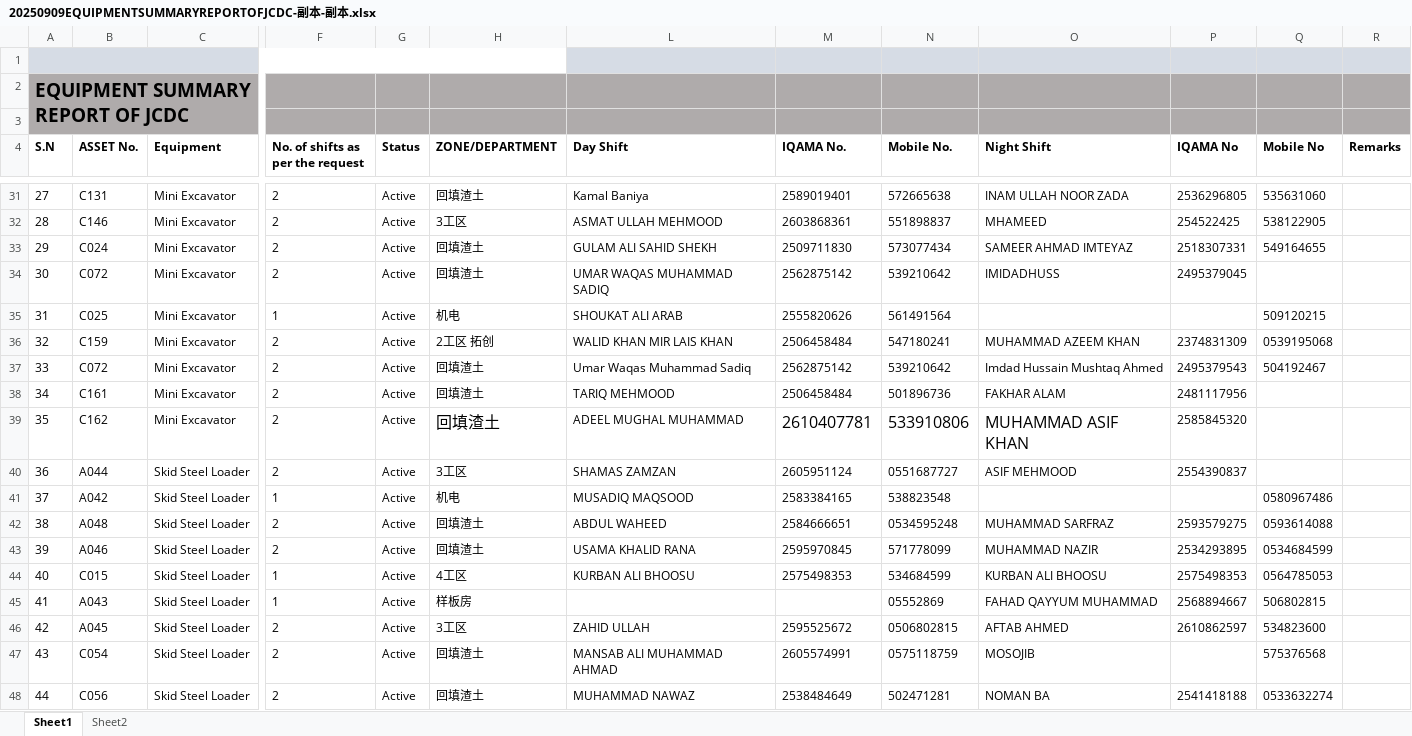
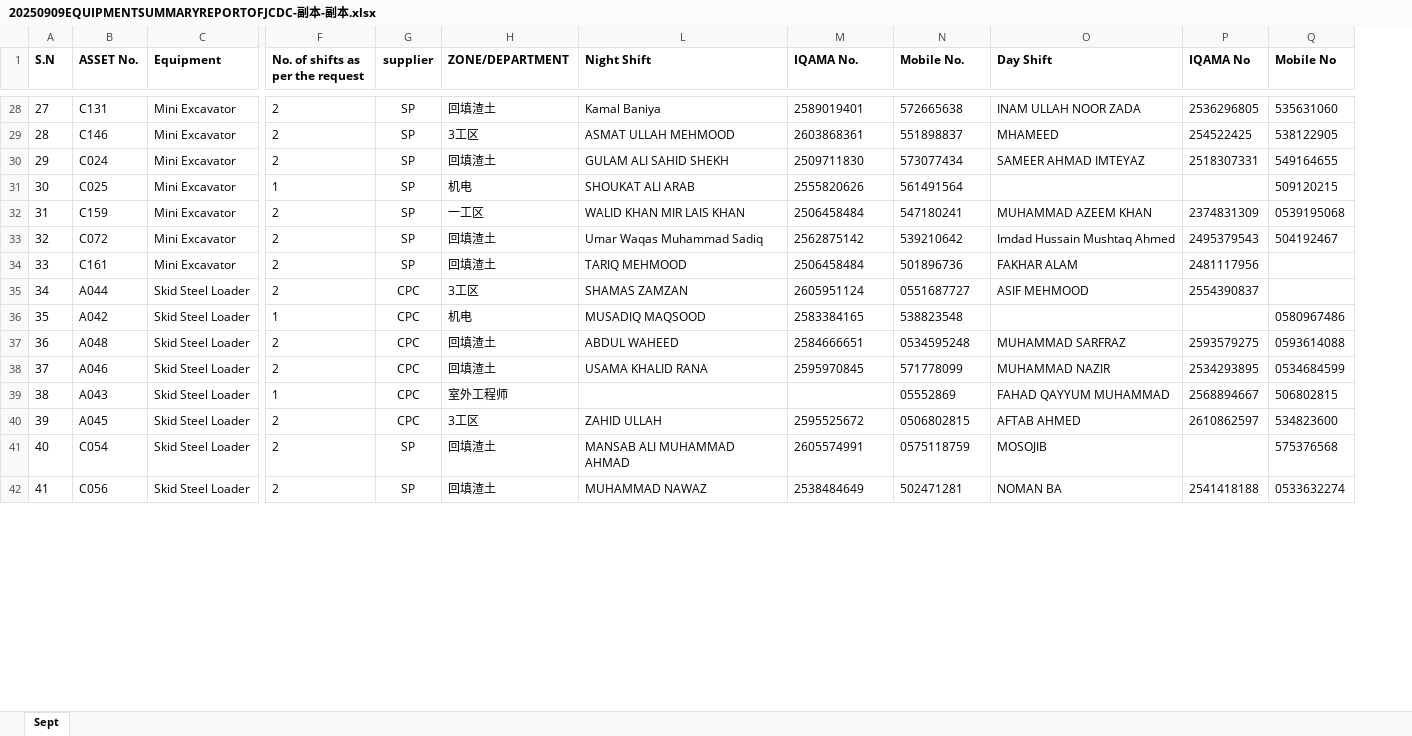
Before and after one commit to naqedshaker139-collab/JCDC, an Excel workbook: 20250909EQUIPMENTSUMMARYREPORTOFJCDC-副本-副本.xlsx, sheet Sept, drawn as a sheet; only a part is shown, gaps mark what is left out; values as stored, in another font and other column widths than the file's, no borders; charts and pictures and conditional formats not drawn; removed rows and columns are numbered as before the commit, all else as after; rows hold the shown columns only; the diff covers the shown part only; the diff names each change by its address in the sheet, - before the commit and + after, or states it on an @@ line.

```diff
--- a/20250909EQUIPMENTSUMMARYREPORTOFJCDC-副本-副本.xlsx (sheet Sept)
+++ b/20250909EQUIPMENTSUMMARYREPORTOFJCDC-副本-副本.xlsx (sheet Sept)
-sheet tab: Sheet1
+sheet tab: Sept
-sheet tab: Sheet2
-column G (Status), rows 31-33: all Active; rows 35-38: all Active; rows 40-43: all Active; rows 45-48: all Active
+column G (supplier), rows 28-42: SP | SP | SP | SP | SP | SP | SP | CPC | CPC | CPC | CPC | CPC | CPC | SP | SP
-column R (Remarks), empty
-row 1: (empty)
-row 2: EQUIPMENT SUMMARY REPORT OF JCDC
-row 3: (empty)
-L1: Day Shift
+L1: Night Shift
-O1: Night Shift
+O1: Day Shift
@@ column A (S.N) renumbered between rows 15 and 154 @@
-row 34: 30 | C072 | Mini Excavator | 2 | Active | 回填渣土 | UMAR WAQAS MUHAMMAD SADIQ | 2562875142 | 539210642 | IMIDADHUSS | 2495379045
-H32 (ZONE/DEPARTMENT): 2工区 拓创
+H32 (ZONE/DEPARTMENT): 一工区
-row 39: 35 | C162 | Mini Excavator | 2 | Active | 回填渣土 | ADEEL MUGHAL MUHAMMAD | 2610407781 | 533910806 | MUHAMMAD ASIF KHAN | 2585845320
-row 44: 40 | C015 | Skid Steel Loader | 1 | Active | 4工区 | KURBAN ALI BHOOSU | 2575498353 | 534684599 | KURBAN ALI BHOOSU | 2575498353 | 0564785053
-H39 (ZONE/DEPARTMENT): 样板房
+H39 (ZONE/DEPARTMENT): 室外工程师
```
Also changed, not shown: 23 added rows, 21 removed rows, 91 edited cells and cell formats elsewhere in this sheet, hidden cells, charts or pictures, 37 other files.
